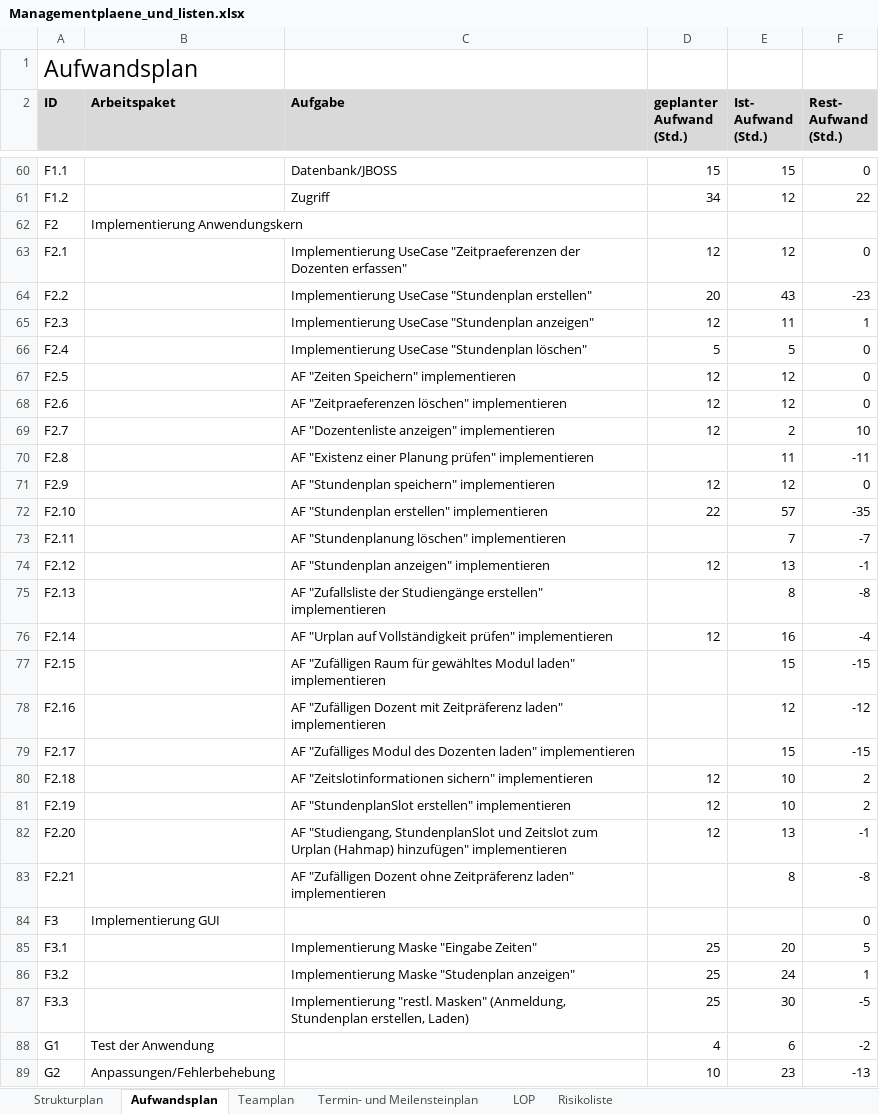
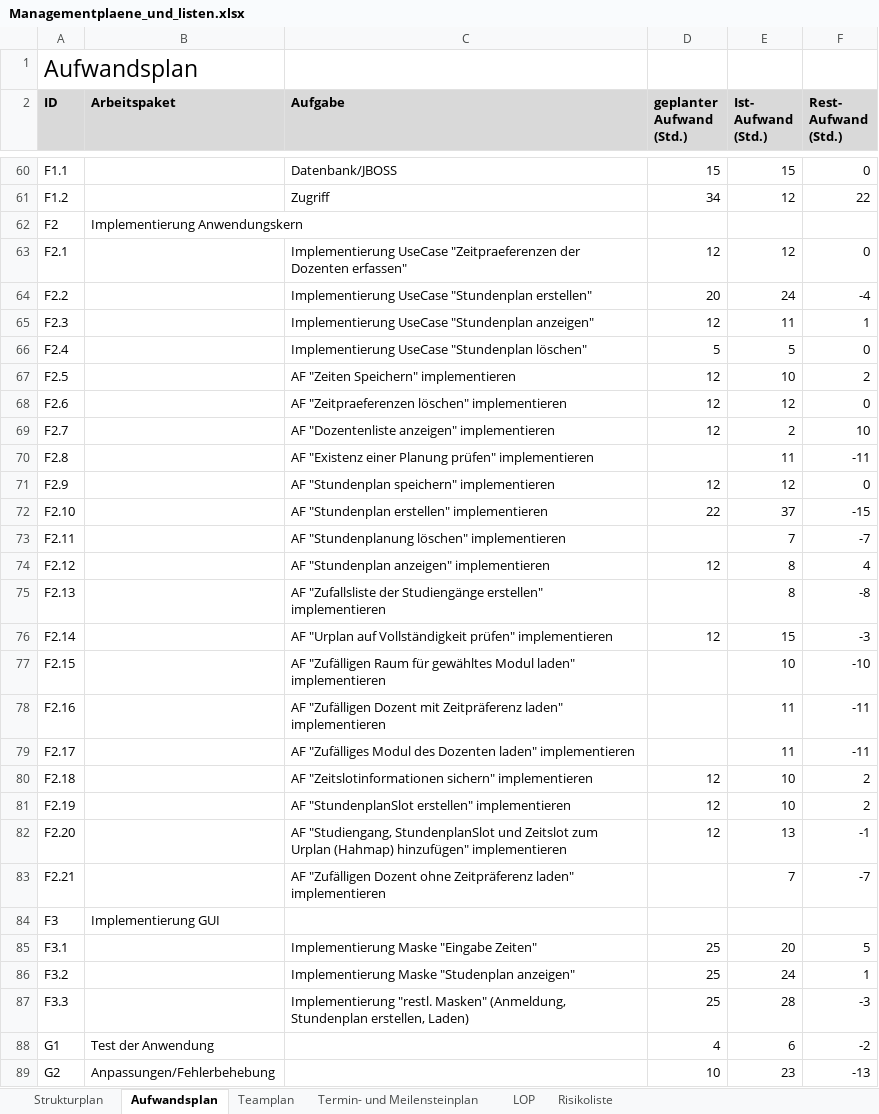
Before and after one commit to pdauwe/Softwareprojekt_BIM, an Excel workbook: Doku/Managementplaene_und_listen.xlsx, sheet Aufwandsplan, drawn as a sheet; only a part is shown, gaps mark what is left out; values as stored, in another font and other column widths than the file's, no borders; the diff covers the shown part only; the diff names each change by its address in the sheet, - before the commit and + after, or states it on an @@ line.

```diff
--- a/Doku/Managementplaene_und_listen.xlsx (sheet Aufwandsplan)
+++ b/Doku/Managementplaene_und_listen.xlsx (sheet Aufwandsplan)
-E64 (Ist- Aufwand (Std.)): 43
+E64 (Ist- Aufwand (Std.)): 24
-F64 (Rest- Aufwand (Std.)): -23
+F64 (Rest- Aufwand (Std.)): -4
-E67 (Ist- Aufwand (Std.)): 12
+E67 (Ist- Aufwand (Std.)): 10
-F67 (Rest- Aufwand (Std.)): 0
+F67 (Rest- Aufwand (Std.)): 2
-E72 (Ist- Aufwand (Std.)): 57
+E72 (Ist- Aufwand (Std.)): 37
-F72 (Rest- Aufwand (Std.)): -35
+F72 (Rest- Aufwand (Std.)): -15
-E74 (Ist- Aufwand (Std.)): 13
+E74 (Ist- Aufwand (Std.)): 8
-F74 (Rest- Aufwand (Std.)): -1
+F74 (Rest- Aufwand (Std.)): 4
-E76 (Ist- Aufwand (Std.)): 16
+E76 (Ist- Aufwand (Std.)): 15
-F76 (Rest- Aufwand (Std.)): -4
+F76 (Rest- Aufwand (Std.)): -3
-E77 (Ist- Aufwand (Std.)): 15
+E77 (Ist- Aufwand (Std.)): 10
-F77 (Rest- Aufwand (Std.)): -15
+F77 (Rest- Aufwand (Std.)): -10
-E78 (Ist- Aufwand (Std.)): 12
+E78 (Ist- Aufwand (Std.)): 11
-F78 (Rest- Aufwand (Std.)): -12
+F78 (Rest- Aufwand (Std.)): -11
-E79 (Ist- Aufwand (Std.)): 15
+E79 (Ist- Aufwand (Std.)): 11
-F79 (Rest- Aufwand (Std.)): -15
+F79 (Rest- Aufwand (Std.)): -11
-E83 (Ist- Aufwand (Std.)): 8
+E83 (Ist- Aufwand (Std.)): 7
-F83 (Rest- Aufwand (Std.)): -8
+F83 (Rest- Aufwand (Std.)): -7
-F84 (Rest- Aufwand (Std.)): 0
+F84 (Rest- Aufwand (Std.)): (empty)
-E87 (Ist- Aufwand (Std.)): 30
+E87 (Ist- Aufwand (Std.)): 28
-F87 (Rest- Aufwand (Std.)): -5
+F87 (Rest- Aufwand (Std.)): -3
```
Also changed, not shown: 6 edited cells elsewhere in this sheet, sheet Termin- und Meilensteinplan.
